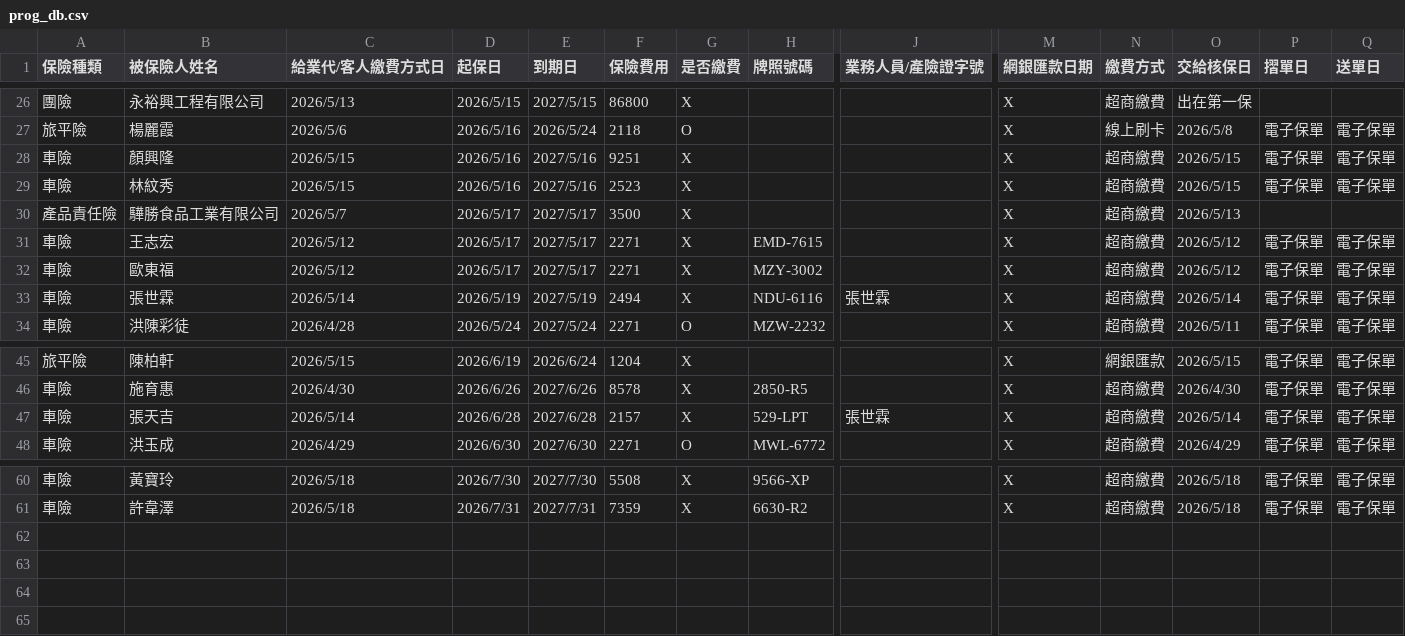
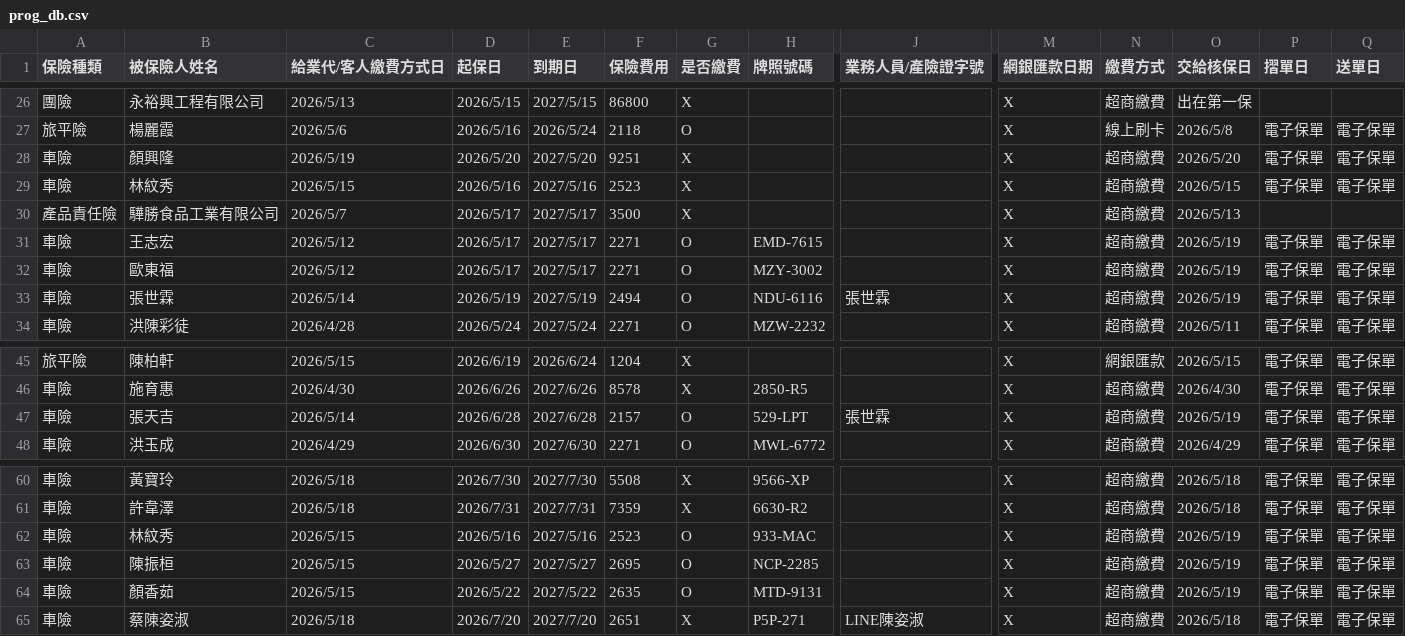
Before and after one commit to ShiauHa-insurance-management-system/insurance_app, a CSV file: prog_db.csv, drawn as a sheet; only a part is shown, gaps mark what is left out; rows hold the shown columns only; the diff names each change by its address in the sheet, - before the commit and + after, or states it on an @@ line.

Commit message:
Add files via upload

```diff
--- a/prog_db.csv
+++ b/prog_db.csv
-C28 (給業代/客人繳費方式日): 2026/5/15
+C28 (給業代/客人繳費方式日): 2026/5/19
-D28 (起保日): 2026/5/16
+D28 (起保日): 2026/5/20
-E28 (到期日): 2027/5/16
+E28 (到期日): 2027/5/20
-O28 (交給核保日): 2026/5/15
+O28 (交給核保日): 2026/5/20
-G31:G33 (是否繳費): X
+G31:G33 (是否繳費): O
-O31:O32 (交給核保日): 2026/5/12
+O31:O32 (交給核保日): 2026/5/19
-O33 (交給核保日): 2026/5/14
+O33 (交給核保日): 2026/5/19
-G47 (是否繳費): X
+G47 (是否繳費): O
-O47 (交給核保日): 2026/5/14
+O47 (交給核保日): 2026/5/19
+row 62: 車險 | 林紋秀 | 2026/5/15 | 2026/5/16 | 2027/5/16 | 2523 | O | 933-MAC |  | X | 超商繳費 | 2026/5/19 | 電子保單 | 電子保單
+row 63: 車險 | 陳振桓 | 2026/5/15 | 2026/5/27 | 2027/5/27 | 2695 | O | NCP-2285 |  | X | 超商繳費 | 2026/5/19 | 電子保單 | 電子保單
+row 64: 車險 | 顏香茹 | 2026/5/15 | 2026/5/22 | 2027/5/22 | 2635 | O | MTD-9131 |  | X | 超商繳費 | 2026/5/19 | 電子保單 | 電子保單
+row 65: 車險 | 蔡陳姿淑 | 2026/5/18 | 2026/7/20 | 2027/7/20 | 2651 | X | P5P-271 | LINE陳姿淑 | X | 超商繳費 | 2026/5/18 | 電子保單 | 電子保單
```
